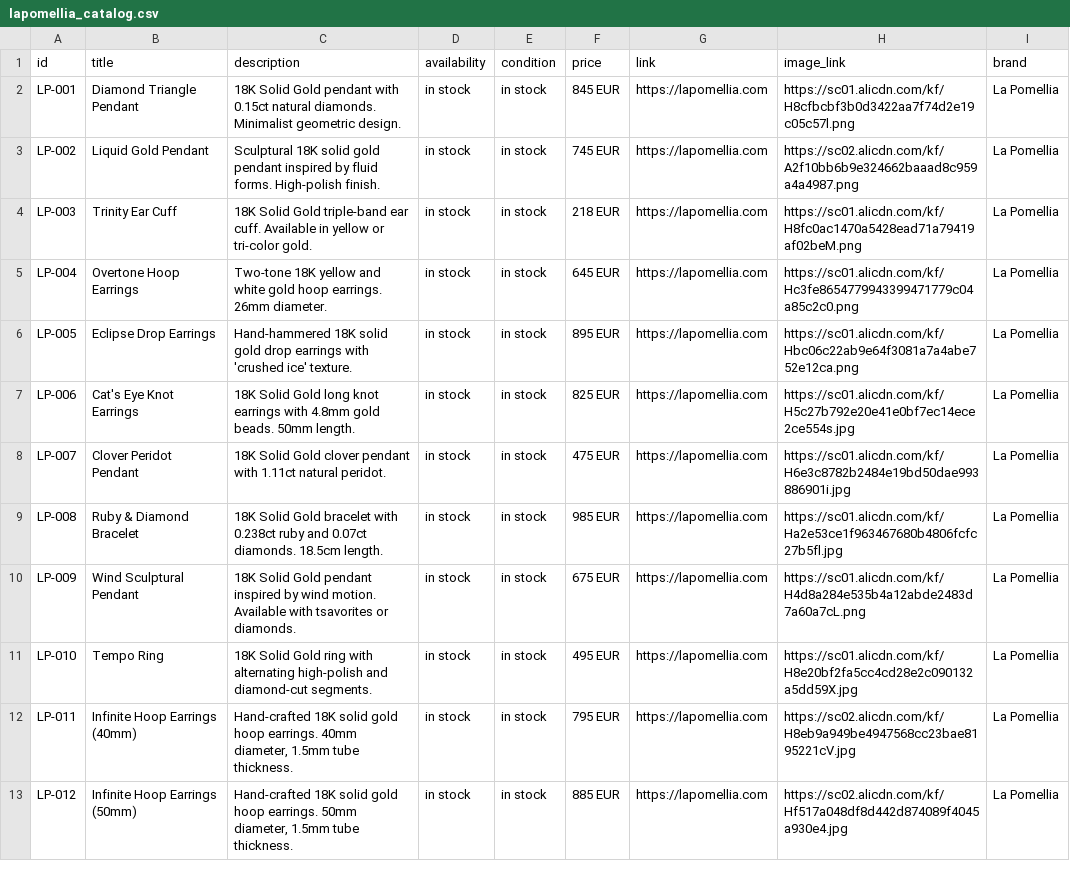
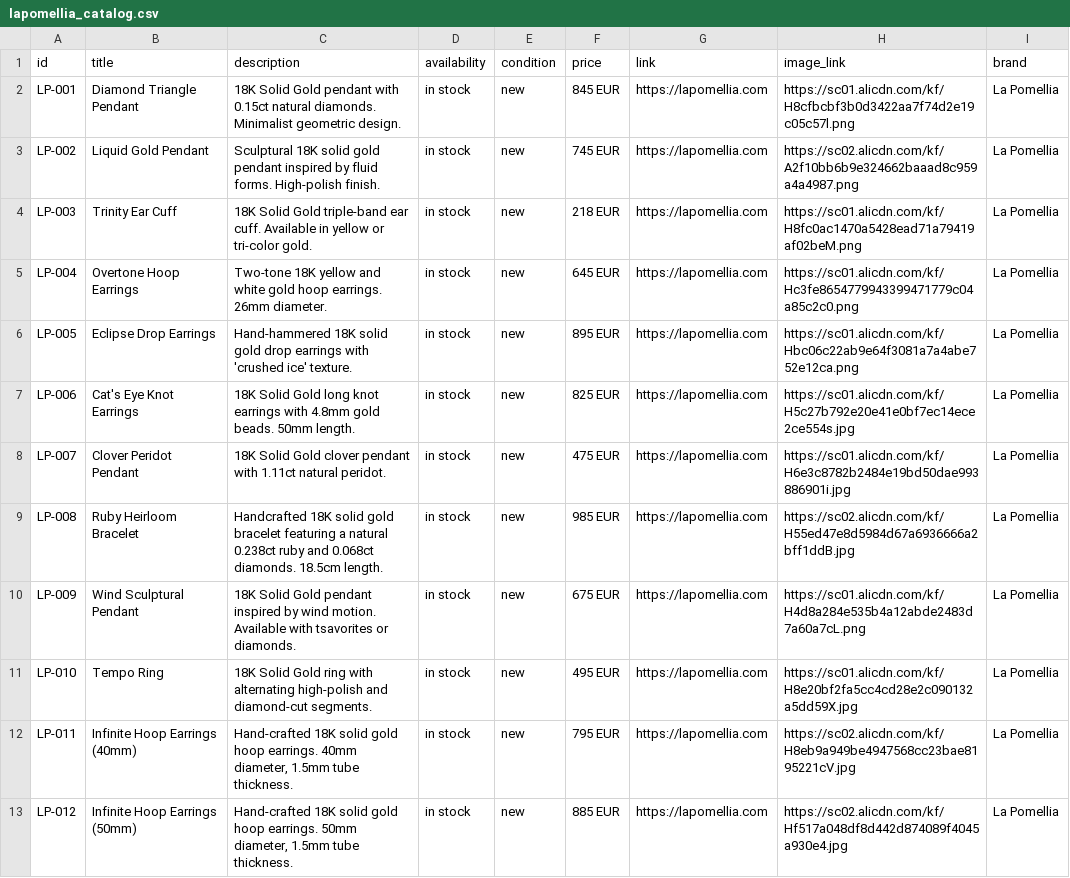
Before and after one commit to lapomellia-afk/lapomellia, a CSV file: lapomellia_catalog.csv, drawn as a sheet.

Commit message:
Add Ruby Heirloom Bracelet to website and catalog with premium pricing

```diff
--- a/lapomellia_catalog.csv
+++ b/lapomellia_catalog.csv
@@ -1,13 +1,13 @@
 id,title,description,availability,condition,price,link,image_link,brand
-LP-001,Diamond Triangle Pendant,18K Solid Gold pendant with 0.15ct natural diamonds. Minimalist geometric design.,in stock,in stock,845 EUR,https://lapomellia.com,https://sc01.alicdn.com/kf/H8cfbcbf3b0d3422aa7f74d2e19c05c57l.png,La Pomellia
-LP-002,Liquid Gold Pendant,Sculptural 18K solid gold pendant inspired by fluid forms. High-polish finish.,in stock,in stock,745 EUR,https://lapomellia.com,https://sc02.alicdn.com/kf/A2f10bb6b9e324662baaad8c959a4a4987.png,La Pomellia
-LP-003,Trinity Ear Cuff,18K Solid Gold triple-band ear cuff. Available in yellow or tri-color gold.,in stock,in stock,218 EUR,https://lapomellia.com,https://sc01.alicdn.com/kf/H8fc0ac1470a5428ead71a79419af02beM.png,La Pomellia
-LP-004,Overtone Hoop Earrings,Two-tone 18K yellow and white gold hoop earrings. 26mm diameter.,in stock,in stock,645 EUR,https://lapomellia.com,https://sc01.alicdn.com/kf/Hc3fe8654779943399471779c04a85c2c0.png,La Pomellia
-LP-005,Eclipse Drop Earrings,Hand-hammered 18K solid gold drop earrings with 'crushed ice' texture.,in stock,in stock,895 EUR,https://lapomellia.com,https://sc01.alicdn.com/kf/Hbc06c22ab9e64f3081a7a4abe752e12ca.png,La Pomellia
-LP-006,Cat's Eye Knot Earrings,18K Solid Gold long knot earrings with 4.8mm gold beads. 50mm length.,in stock,in stock,825 EUR,https://lapomellia.com,https://sc01.alicdn.com/kf/H5c27b792e20e41e0bf7ec14ece2ce554s.jpg,La Pomellia
-LP-007,Clover Peridot Pendant,18K Solid Gold clover pendant with 1.11ct natural peridot.,in stock,in stock,475 EUR,https://lapomellia.com,https://sc01.alicdn.com/kf/H6e3c8782b2484e19bd50dae993886901i.jpg,La Pomellia
-LP-008,Ruby & Diamond Bracelet,18K Solid Gold bracelet with 0.238ct ruby and 0.07ct diamonds. 18.5cm length.,in stock,in stock,985 EUR,https://lapomellia.com,https://sc01.alicdn.com/kf/Ha2e53ce1f963467680b4806fcfc27b5fl.jpg,La Pomellia
-LP-009,Wind Sculptural Pendant,18K Solid Gold pendant inspired by wind motion. Available with tsavorites or diamonds.,in stock,in stock,675 EUR,https://lapomellia.com,https://sc01.alicdn.com/kf/H4d8a284e535b4a12abde2483d7a60a7cL.png,La Pomellia
-LP-010,Tempo Ring,18K Solid Gold ring with alternating high-polish and diamond-cut segments.,in stock,in stock,495 EUR,https://lapomellia.com,https://sc01.alicdn.com/kf/H8e20bf2fa5cc4cd28e2c090132a5dd59X.jpg,La Pomellia
-LP-011,Infinite Hoop Earrings (40mm),"Hand-crafted 18K solid gold hoop earrings. 40mm diameter, 1.5mm tube thickness.",in stock,in stock,795 EUR,https://lapomellia.com,https://sc02.alicdn.com/kf/H8eb9a949be4947568cc23bae8195221cV.jpg,La Pomellia
-LP-012,Infinite Hoop Earrings (50mm),"Hand-crafted 18K solid gold hoop earrings. 50mm diameter, 1.5mm tube thickness.",in stock,in stock,885 EUR,https://lapomellia.com,https://sc02.alicdn.com/kf/Hf517a048df8d442d874089f4045a930e4.jpg,La Pomellia
+LP-001,Diamond Triangle Pendant,"18K Solid Gold pendant with 0.15ct natural diamonds. Minimalist geometric design.",in stock,new,845 EUR,https://lapomellia.com,https://sc01.alicdn.com/kf/H8cfbcbf3b0d3422aa7f74d2e19c05c57l.png,La Pomellia
+LP-002,Liquid Gold Pendant,"Sculptural 18K solid gold pendant inspired by fluid forms. High-polish finish.",in stock,new,745 EUR,https://lapomellia.com,https://sc02.alicdn.com/kf/A2f10bb6b9e324662baaad8c959a4a4987.png,La Pomellia
+LP-003,Trinity Ear Cuff,"18K Solid Gold triple-band ear cuff. Available in yellow or tri-color gold.",in stock,new,218 EUR,https://lapomellia.com,https://sc01.alicdn.com/kf/H8fc0ac1470a5428ead71a79419af02beM.png,La Pomellia
+LP-004,Overtone Hoop Earrings,"Two-tone 18K yellow and white gold hoop earrings. 26mm diameter.",in stock,new,645 EUR,https://lapomellia.com,https://sc01.alicdn.com/kf/Hc3fe8654779943399471779c04a85c2c0.png,La Pomellia
+LP-005,Eclipse Drop Earrings,"Hand-hammered 18K solid gold drop earrings with 'crushed ice' texture.",in stock,new,895 EUR,https://lapomellia.com,https://sc01.alicdn.com/kf/Hbc06c22ab9e64f3081a7a4abe752e12ca.png,La Pomellia
+LP-006,Cat's Eye Knot Earrings,"18K Solid Gold long knot earrings with 4.8mm gold beads. 50mm length.",in stock,new,825 EUR,https://lapomellia.com,https://sc01.alicdn.com/kf/H5c27b792e20e41e0bf7ec14ece2ce554s.jpg,La Pomellia
+LP-007,Clover Peridot Pendant,"18K Solid Gold clover pendant with 1.11ct natural peridot.",in stock,new,475 EUR,https://lapomellia.com,https://sc01.alicdn.com/kf/H6e3c8782b2484e19bd50dae993886901i.jpg,La Pomellia
+LP-008,Ruby Heirloom Bracelet,"Handcrafted 18K solid gold bracelet featuring a natural 0.238ct ruby and 0.068ct diamonds. 18.5cm length.",in stock,new,985 EUR,https://lapomellia.com,https://sc02.alicdn.com/kf/H55ed47e8d5984d67a6936666a2bff1ddB.jpg,La Pomellia
+LP-009,Wind Sculptural Pendant,"18K Solid Gold pendant inspired by wind motion. Available with tsavorites or diamonds.",in stock,new,675 EUR,https://lapomellia.com,https://sc01.alicdn.com/kf/H4d8a284e535b4a12abde2483d7a60a7cL.png,La Pomellia
+LP-010,Tempo Ring,"18K Solid Gold ring with alternating high-polish and diamond-cut segments.",in stock,new,495 EUR,https://lapomellia.com,https://sc01.alicdn.com/kf/H8e20bf2fa5cc4cd28e2c090132a5dd59X.jpg,La Pomellia
+LP-011,Infinite Hoop Earrings (40mm),"Hand-crafted 18K solid gold hoop earrings. 40mm diameter, 1.5mm tube thickness.",in stock,new,795 EUR,https://lapomellia.com,https://sc02.alicdn.com/kf/H8eb9a949be4947568cc23bae8195221cV.jpg,La Pomellia
+LP-012,Infinite Hoop Earrings (50mm),"Hand-crafted 18K solid gold hoop earrings. 50mm diameter, 1.5mm tube thickness.",in stock,new,885 EUR,https://lapomellia.com,https://sc02.alicdn.com/kf/Hf517a048df8d442d874089f4045a930e4.jpg,La Pomellia
```
Also changed, not shown: 4 other files.
